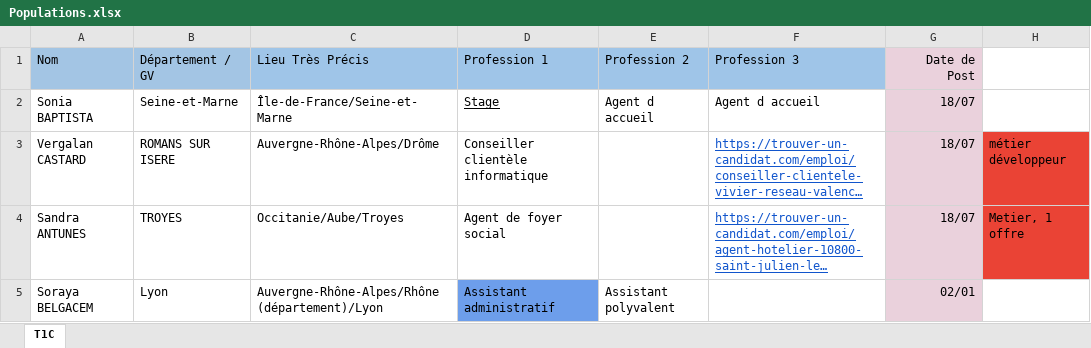
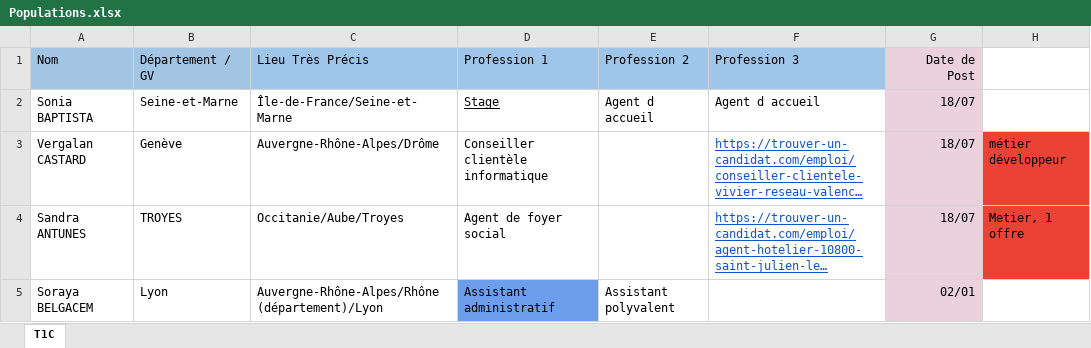
Before and after one commit to dassimanuel000/scrape, an Excel workbook: Populations.xlsx, sheet T1C, drawn as a sheet; only a part is shown; long unchanged cells end in …; values as stored, in another font and other column widths than the file's, no borders; conditional formats and table styles not drawn; the diff names each change by its address in the sheet, - before the commit and + after, or states it on an @@ line.

```diff
--- a/Populations.xlsx (sheet T1C)
+++ b/Populations.xlsx (sheet T1C)
-B3: ROMANS SUR ISERE
+B3: Genève
```
Also changed, not shown: 11 other files.
